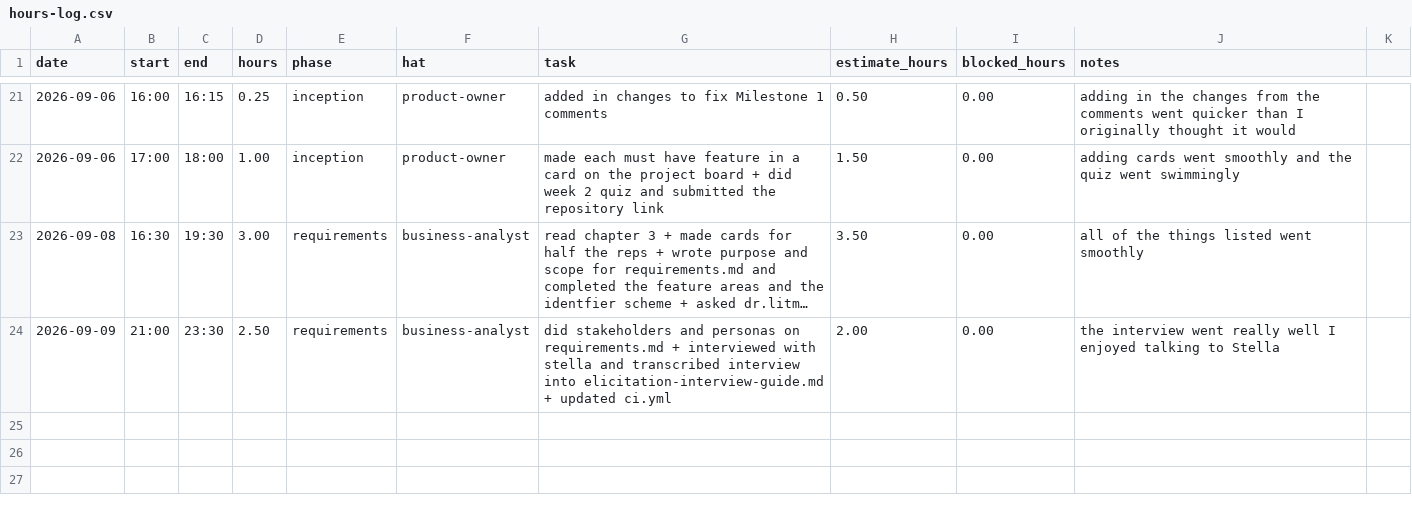
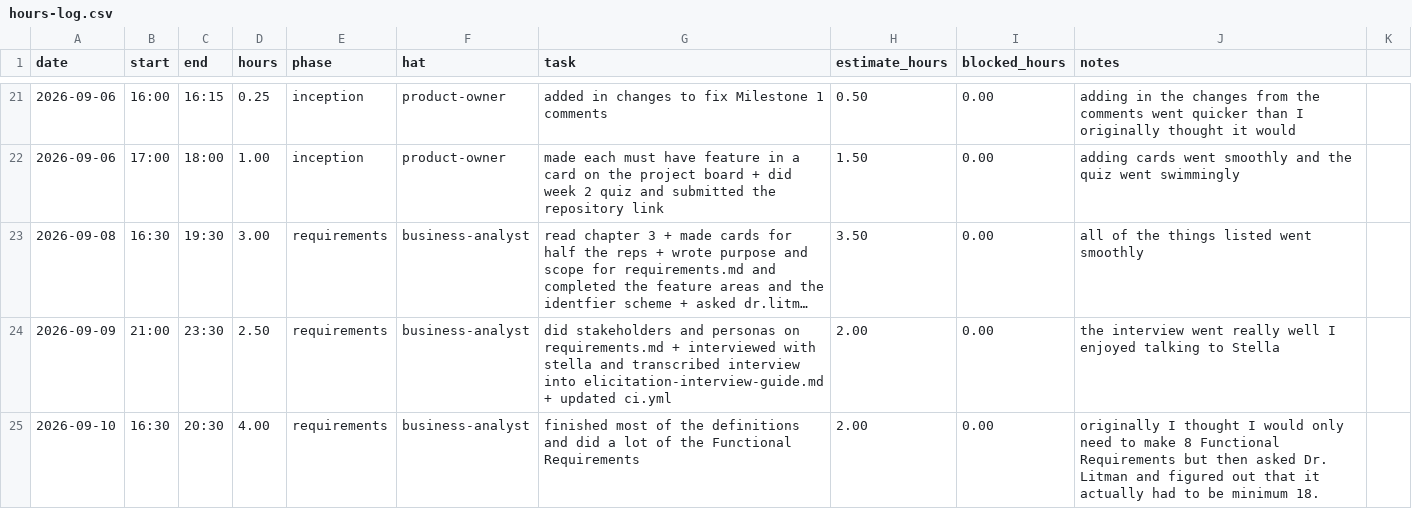
Before and after one commit to thelastroses/capstone, a CSV file: docs/hours-log.csv, drawn as a sheet; only a part is shown, gaps mark what is left out; long unchanged cells end in …; the diff names each change by its address in the sheet, - before the commit and + after, or states it on an @@ line.

Commit message:
Finished most of the definitions and did a lot of the Functional Requirements in requirements.md

```diff
--- a/docs/hours-log.csv
+++ b/docs/hours-log.csv
+row 25: 2026-09-10 | 16:30 | 20:30 | 4.00 | requirements | business-analyst | finished most of the definitions and did a lot of the Functional Requirements | 2.00 | 0.00 | originally I thought I would only need to make 8 Functional Requirements but then asked Dr. Litman and figured out that it actually had to be minimum 18.
```
Also changed, not shown: 1 other file.
